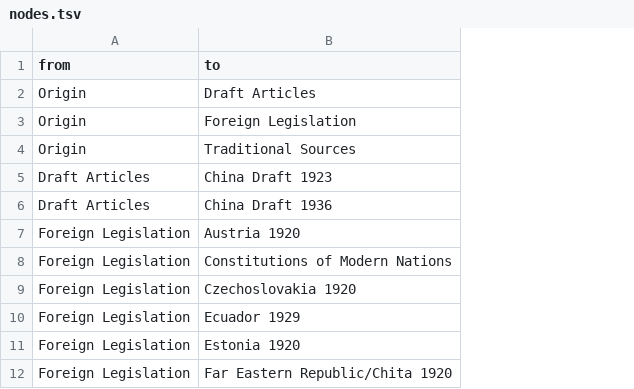
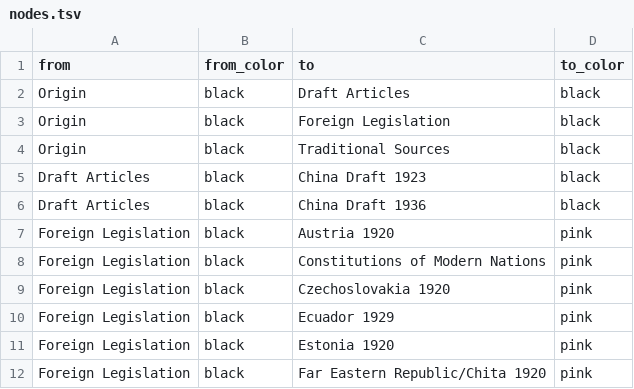
Before and after one commit to awagner-mainz/notebooks, a TSV file: gallery/FupengLi/nodes.tsv, drawn as a sheet; only a part is shown; the diff names each change by its address in the sheet, - before the commit and + after, or states it on an @@ line.

```diff
--- a/gallery/FupengLi/nodes.tsv
+++ b/gallery/FupengLi/nodes.tsv
+column B (from_color), rows 2-12: all black
+column D (to_color), rows 2-12: black | black | black | black | black | pink | pink | pink | pink | pink | pink
```
Also changed, not shown: gallery/FupengLi/edges_specific.tsv, gallery/FupengLi/edges_unspecific.tsv, 6 other files.
